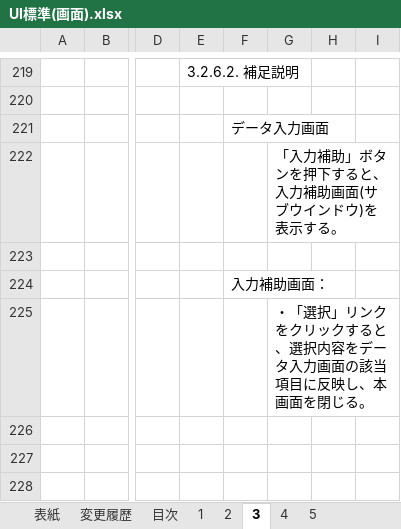
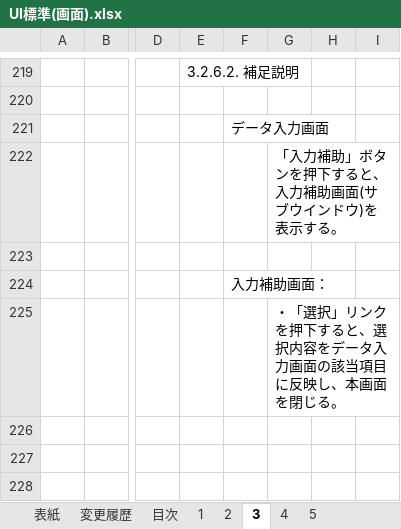
Before and after one commit to nablarch-development-standards/nablarch-development-standards, an Excel workbook: 020_アプリケーション開発標準/010_設計標準/UI標準(画面).xlsx, sheet 3, drawn as a sheet; only a part is shown, gaps mark what is left out; values as stored, in another font and other column widths than the file's, no borders; charts and pictures not drawn; the diff names each change by its address in the sheet, - before the commit and + after, or states it on an @@ line.

```diff
--- a/020_アプリケーション開発標準/010_設計標準/UI標準(画面).xlsx (sheet 3)
+++ b/020_アプリケーション開発標準/010_設計標準/UI標準(画面).xlsx (sheet 3)
-G225: …リンクをクリックすると、…
+G225: …リンクを押下すると、…
```
Also changed, not shown: 030_設計ドキュメント/010_フォーマット/010_システム機能設計/システム機能設計書(Webサービス)_(取引ID)_(取引名).xlsx, 030_設計ドキュメント/010_フォーマット/010_システム機能設計/システム機能設計書(画面)_(取引ID)_(取引名).xlsx, 5 other files.
